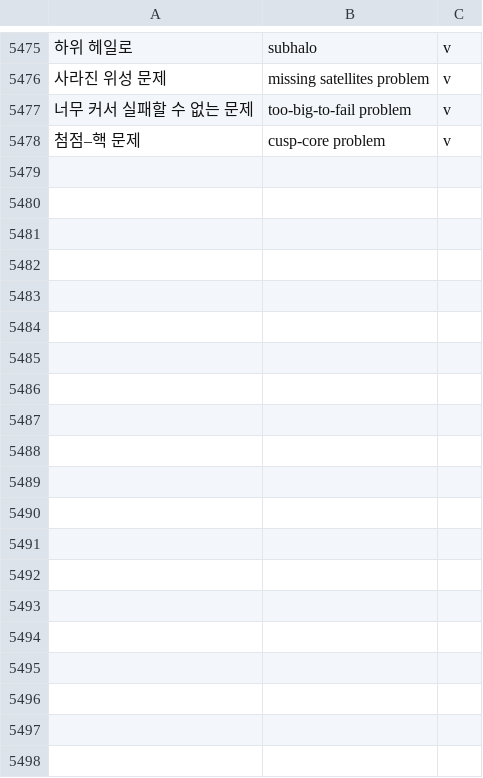
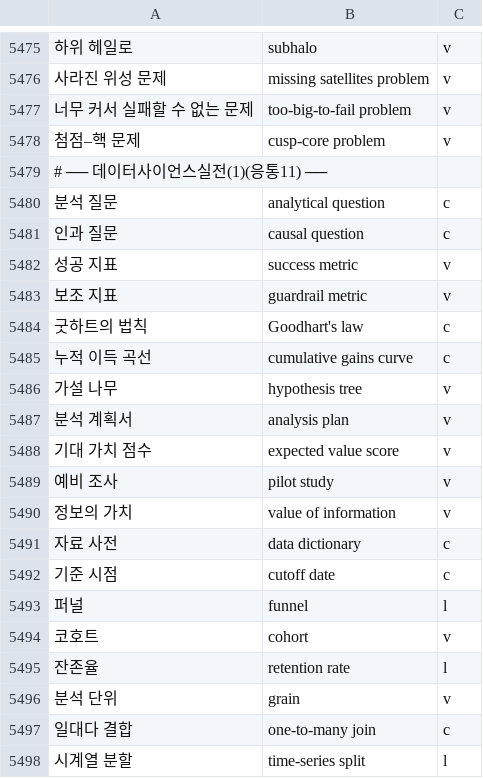
Before and after one commit to radix24/namunnip-textbook-univ, a TSV file: curricula/univ-terms.tsv, drawn as a sheet; only a part is shown, gaps mark what is left out; the diff covers the shown part only; the diff names each change by its address in the sheet, - before the commit and + after, or states it on an @@ line.

```diff
--- a/curricula/univ-terms.tsv
+++ b/curricula/univ-terms.tsv
+row 5479: # ── 데이터사이언스실전(1)(응통11) ──
+row 5480: 분석 질문 | analytical question | c
+row 5481: 인과 질문 | causal question | c
+row 5482: 성공 지표 | success metric | v
+row 5483: 보조 지표 | guardrail metric | v
+row 5484: 굿하트의 법칙 | Goodhart's law | c
+row 5485: 누적 이득 곡선 | cumulative gains curve | c
+row 5486: 가설 나무 | hypothesis tree | v
+row 5487: 분석 계획서 | analysis plan | v
+row 5488: 기대 가치 점수 | expected value score | v
+row 5489: 예비 조사 | pilot study | v
+row 5490: 정보의 가치 | value of information | v
+row 5491: 자료 사전 | data dictionary | c
+row 5492: 기준 시점 | cutoff date | c
+row 5493: 퍼널 | funnel | l
+row 5494: 코호트 | cohort | v
+row 5495: 잔존율 | retention rate | l
+row 5496: 분석 단위 | grain | v
+row 5497: 일대다 결합 | one-to-many join | c
+row 5498: 시계열 분할 | time-series split | l
```
Also changed, not shown: 12 added rows elsewhere in this file, 20 other files.
